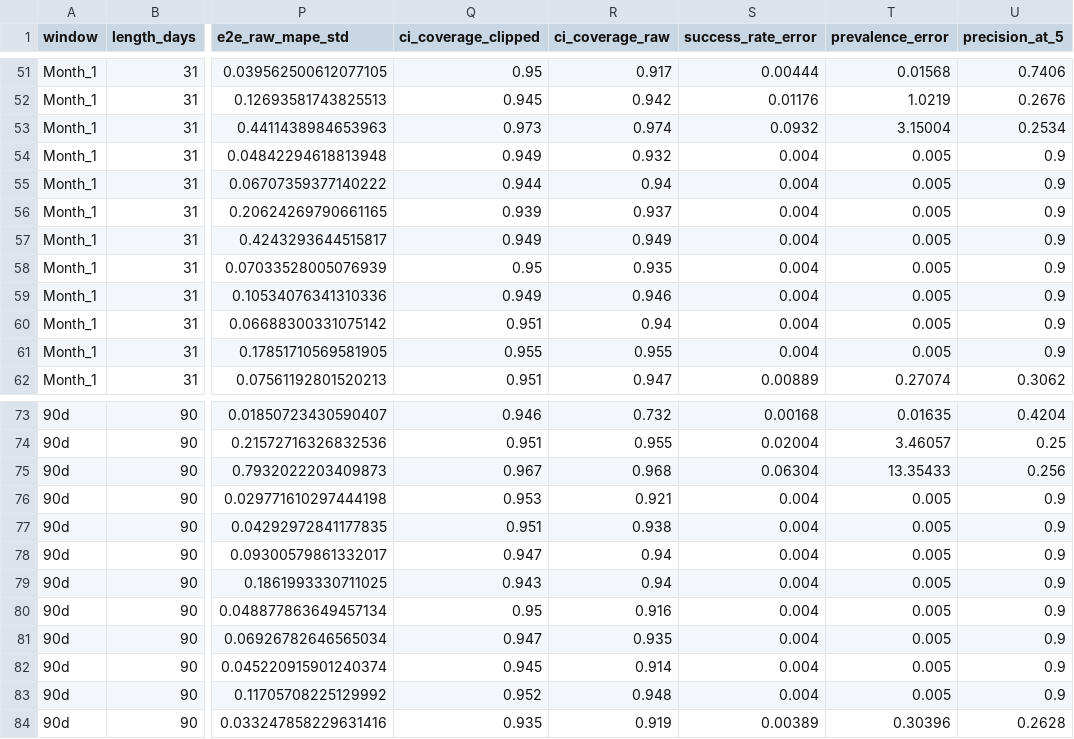
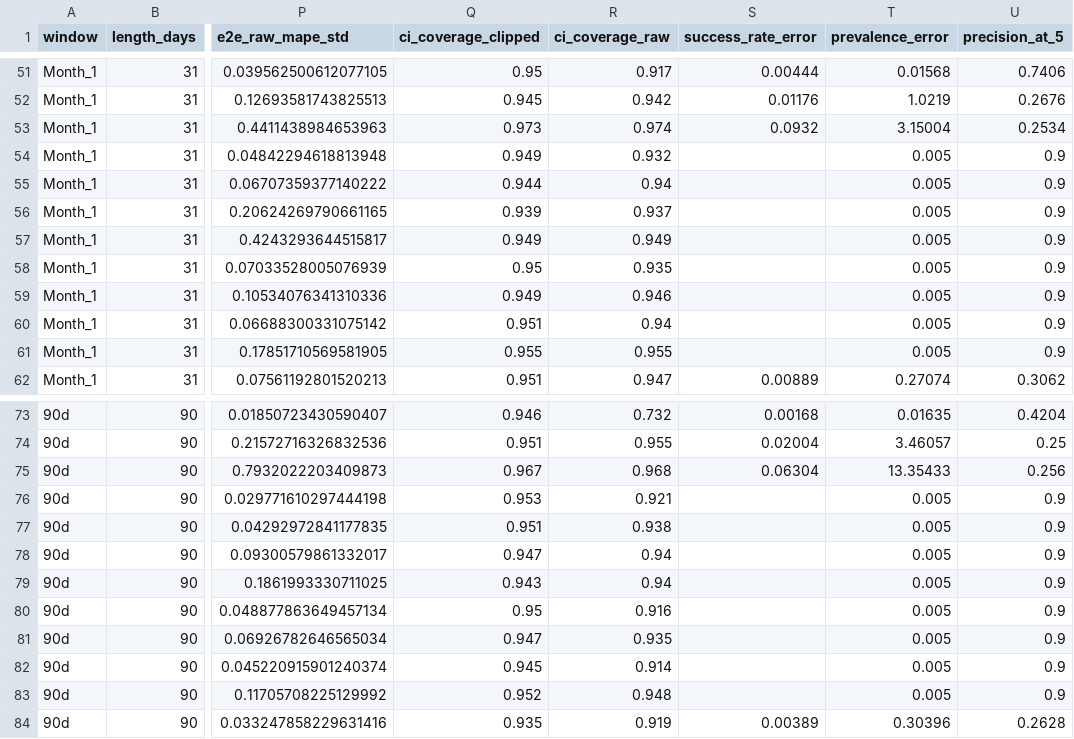
Before and after one commit to thy919100815-art/private-llm-analytics, a CSV file: results/sdg_mh/rq1_accuracy_benchmark.csv, drawn as a sheet; only a part is shown, gaps mark what is left out; the diff covers the shown part only; the diff names each change by its address in the sheet, - before the commit and + after, or states it on an @@ line.

```diff
--- a/results/sdg_mh/rq1_accuracy_benchmark.csv
+++ b/results/sdg_mh/rq1_accuracy_benchmark.csv
-S54:S61 (success_rate_error): 0.004
+S54:S61 (success_rate_error): (empty)
-S76:S83 (success_rate_error): 0.004
+S76:S83 (success_rate_error): (empty)
```
Also changed, not shown: 51 edited cells elsewhere in this file, results/sdg_mh/baseline_calibration_table.csv, results/sdg_mh/engineering_metrics.csv, 3 other files.
